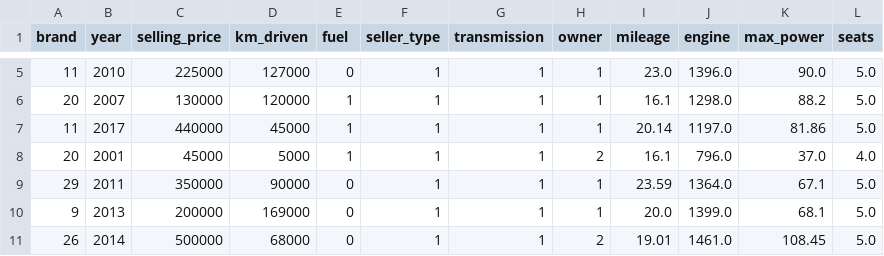
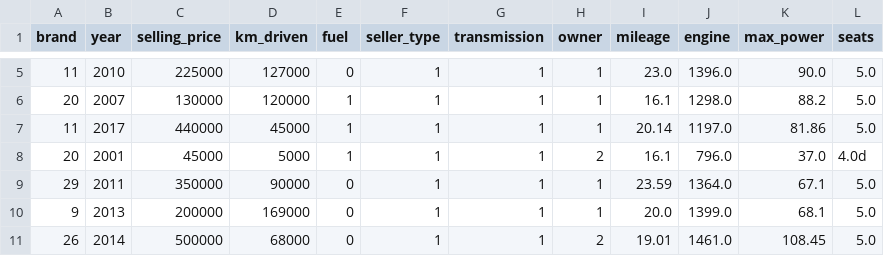
Before and after one commit to lamanabin2046/Car_Price_Preddiction01, a CSV file: vehicle_final_le.csv, drawn as a sheet; only a part is shown, gaps mark what is left out.

```diff
--- a/vehicle_final_le.csv
+++ b/vehicle_final_le.csv
@@ -7,3 +7,3 @@ brand,year,selling_price,km_driven,fuel,seller_type,transmission,owner,mileage,e
 11,2017,440000,45000,1,1,1,1,20.14,1197.0,81.86,5.0
-20,2001,45000,5000,1,1,1,2,16.1,796.0,37.0,4.0
+20,2001,45000,5000,1,1,1,2,16.1,796.0,37.0,4.0d
 29,2011,350000,90000,0,1,1,1,23.59,1364.0,67.1,5.0
```
Also changed, not shown: 2 other files.
